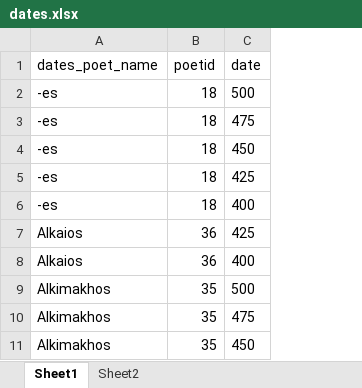
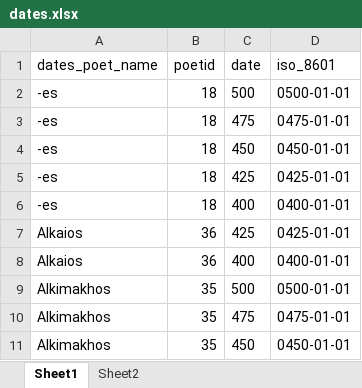
Before and after one commit to sul-cidr/lyricmappingproject.stanford.edu, an Excel workbook: sql/dates.xlsx, sheet Sheet1, drawn as a sheet; only a part is shown; values as stored, in another font and other column widths than the file's, no borders; the diff names each change by its address in the sheet, - before the commit and + after, or states it on an @@ line.

```diff
--- a/sql/dates.xlsx (sheet Sheet1)
+++ b/sql/dates.xlsx (sheet Sheet1)
+column D (iso_8601), rows 2-11: 0500-01-01 | 0475-01-01 | 0450-01-01 | 0425-01-01 | 0400-01-01 | 0425-01-01 | 0400-01-01 | 0500-01-01 | 0475-01-01 | 0450-01-01
```
Also changed, not shown: 13 other files.
